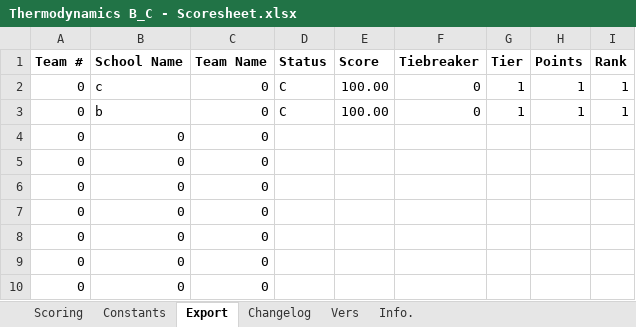
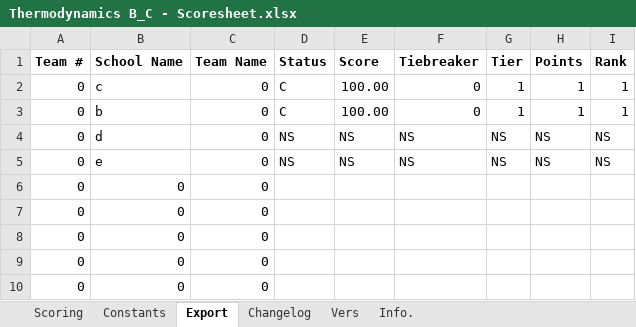
Before and after one commit to Southern-Califonia-Science-Olympiad/scoresheets, an Excel workbook: Thermodynamics/Thermodynamics B_C - Scoresheet.xlsx, sheet Export, drawn as a sheet; only a part is shown; values as stored, in another font and other column widths than the file's, no borders; removed rows and columns are numbered as before the commit, all else as after; the diff names each change by its address in the sheet, - before the commit and + after, or states it on an @@ line.

```diff
--- a/Thermodynamics/Thermodynamics B_C - Scoresheet.xlsx (sheet Export)
+++ b/Thermodynamics/Thermodynamics B_C - Scoresheet.xlsx (sheet Export)
-row 4: 0 | 0 | 0
-row 5: 0 | 0 | 0
+row 4: 0 | d | 0 | NS | NS | NS | NS | NS | NS
+row 5: 0 | e | 0 | NS | NS | NS | NS | NS | NS
```
Also changed, not shown: sheet Scoring, formulas that keep their value, hidden cells.
